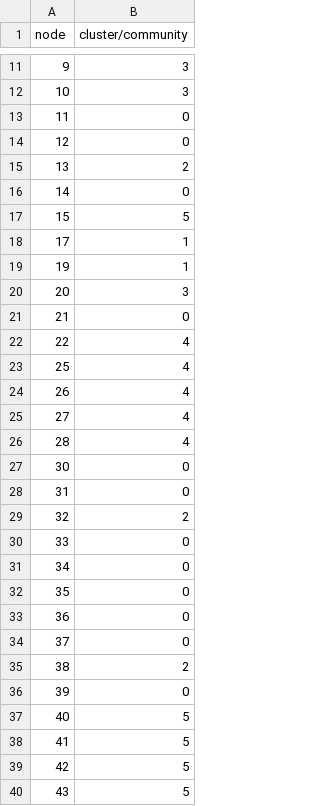
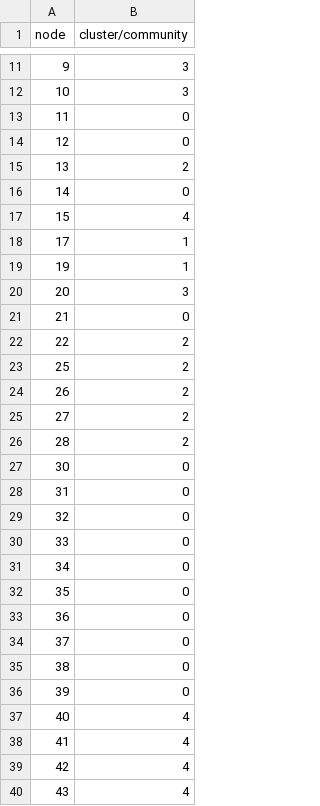
Before and after one commit to avivgood/from-monolith-to-microservices-weight-tuning, a CSV file: applications/spring-petclinic/results/spring-petclinic_communities.csv, drawn as a sheet; only a part is shown, gaps mark what is left out; the diff covers the shown part only.

```diff
--- a/applications/spring-petclinic/results/spring-petclinic_communities.csv
+++ b/applications/spring-petclinic/results/spring-petclinic_communities.csv
@@ -16,3 +16,3 @@ node, cluster/community
 14,0
-15,5
+15,4
 17,1
@@ -21,10 +21,10 @@ node, cluster/community
 21,0
-22,4
-25,4
-26,4
-27,4
-28,4
+22,2
+25,2
+26,2
+27,2
+28,2
 30,0
 31,0
-32,2
+32,0
 33,0
@@ -34,7 +34,7 @@ node, cluster/community
 37,0
-38,2
+38,0
 39,0
-40,5
-41,5
-42,5
-43,5
+40,4
+41,4
+42,4
+43,4
```
Also changed, not shown: 4 edited cells elsewhere in this file, applications/jpetstore/results/jpetstore_communities.csv, applications/spring-petclinic/results/spring-petclinic_sol_communities_improved_optimization.csv, 15 other files.
